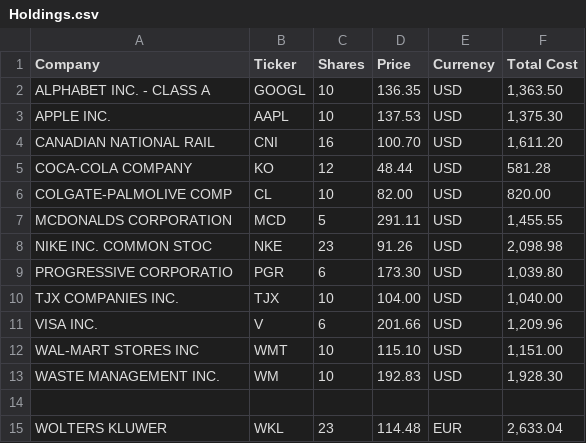
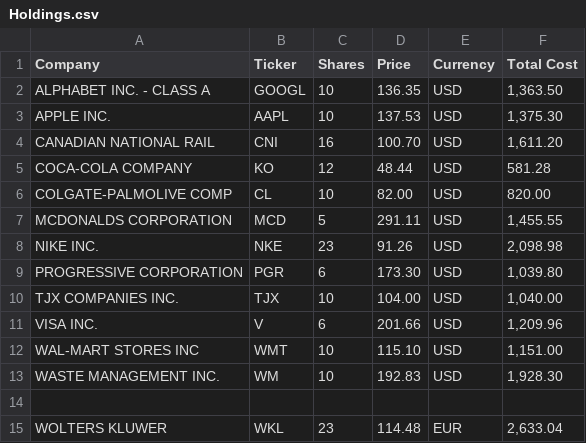
Before and after one commit to stocksandcofe-beep/Stock-Portfolio, a CSV file: Holdings.csv, drawn as a sheet.

Commit message:
Update Holdings.csv

```diff
--- a/Holdings.csv
+++ b/Holdings.csv
@@ -7,4 +7,4 @@ COLGATE-PALMOLIVE COMP,CL,10,82.00,USD,820.00
 MCDONALDS CORPORATION,MCD,5,291.11,USD,"1,455.55"
-NIKE INC. COMMON STOC,NKE,23,91.26,USD,"2,098.98"
-PROGRESSIVE CORPORATIO,PGR,6,173.30,USD,"1,039.80"
+NIKE INC.,NKE,23,91.26,USD,"2,098.98"
+PROGRESSIVE CORPORATION,PGR,6,173.30,USD,"1,039.80"
 TJX COMPANIES INC.,TJX,10,104.00,USD,"1,040.00"
```
